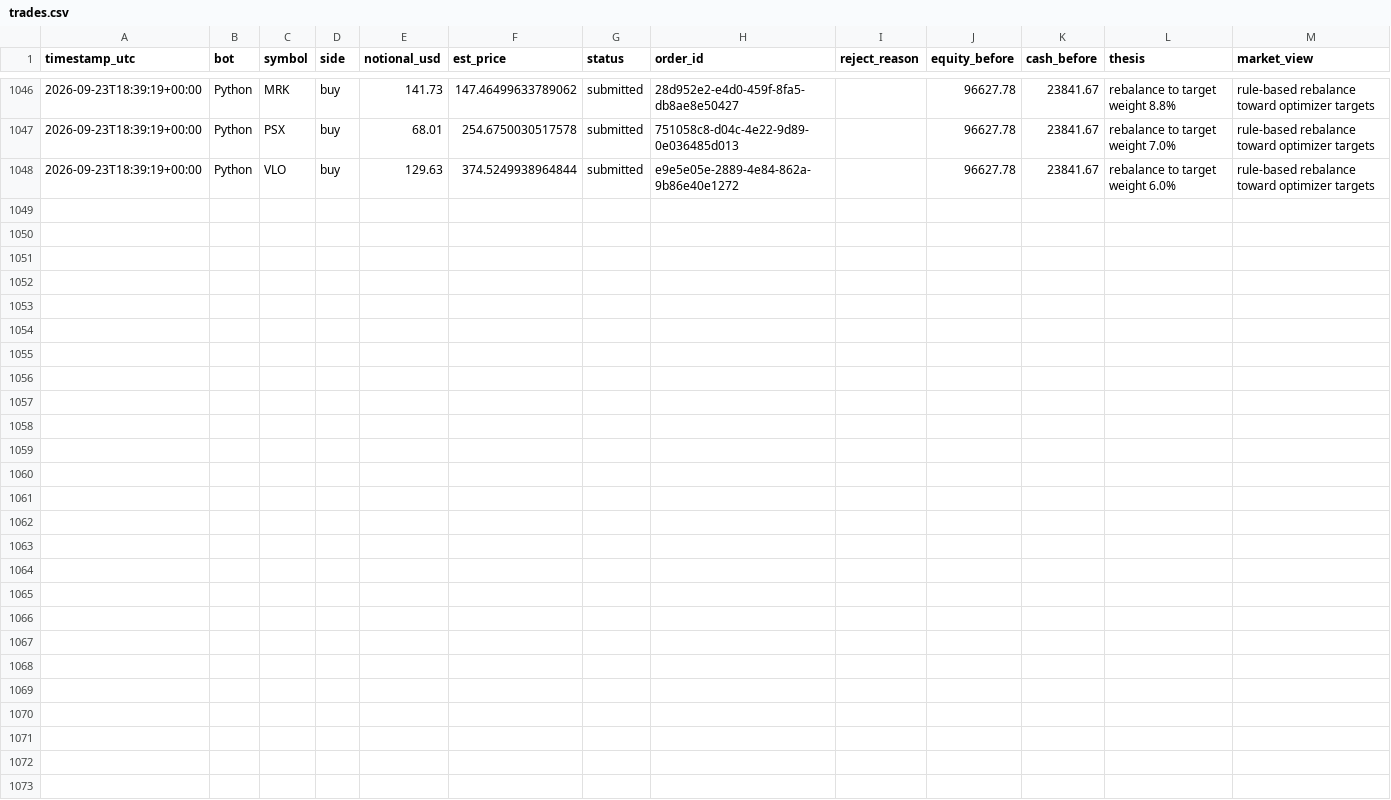
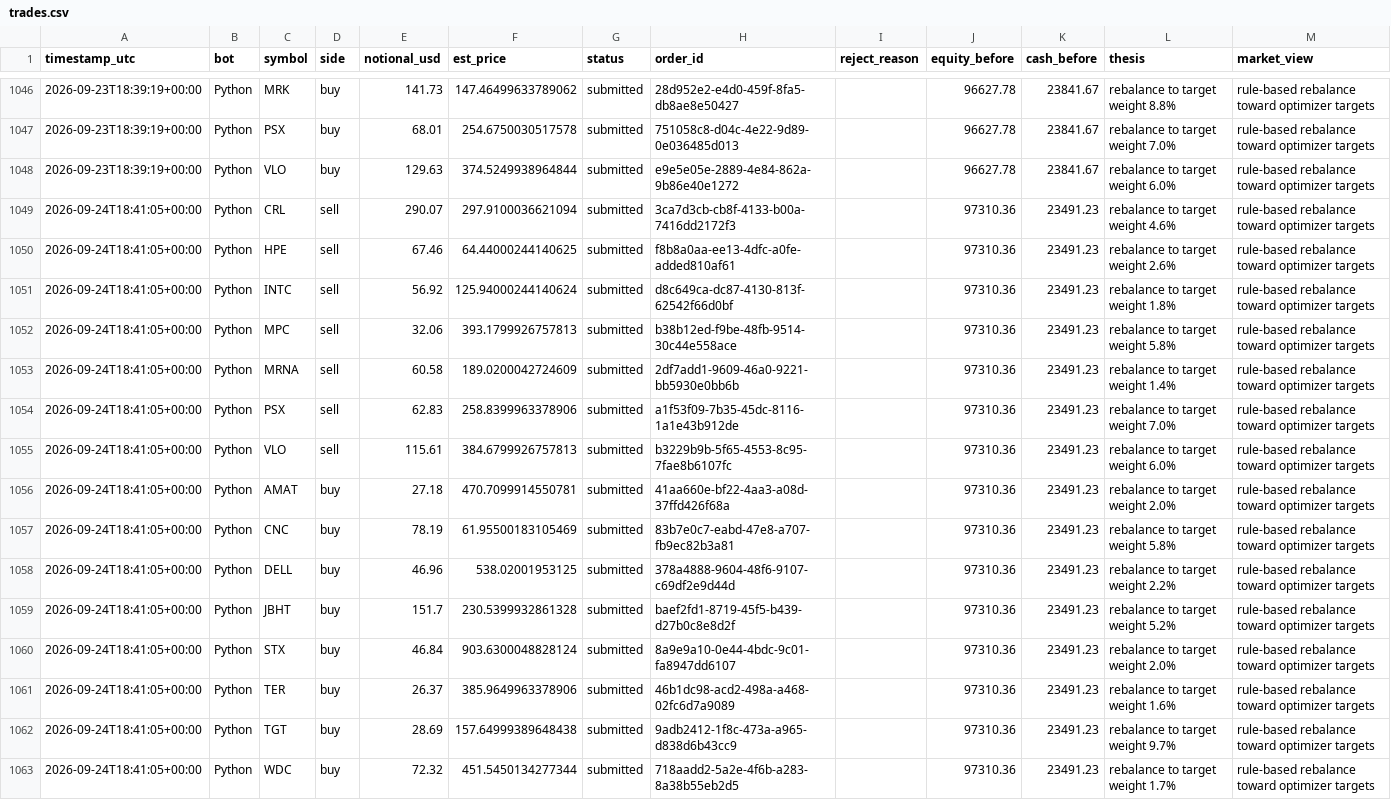
Before and after one commit to HunterGilroy/quant-research-platform, a CSV file: quant-platform/output/trades.csv, drawn as a sheet; only a part is shown, gaps mark what is left out; the diff names each change by its address in the sheet, - before the commit and + after, or states it on an @@ line.

```diff
--- a/quant-platform/output/trades.csv
+++ b/quant-platform/output/trades.csv
+row 1049: 2026-09-24T18:41:05+00:00 | Python | CRL | sell | 290.07 | 297.9100036621094 | submitted | 3ca7d3cb-cb8f-4133-b00a-7416dd2172f3 |  | 97310.36 | 23491.23 | rebalance to target weight 4.6% | rule-based rebalance toward optimizer targets
+row 1050: 2026-09-24T18:41:05+00:00 | Python | HPE | sell | 67.46 | 64.44000244140625 | submitted | f8b8a0aa-ee13-4dfc-a0fe-added810af61 |  | 97310.36 | 23491.23 | rebalance to target weight 2.6% | rule-based rebalance toward optimizer targets
+row 1051: 2026-09-24T18:41:05+00:00 | Python | INTC | sell | 56.92 | 125.94000244140624 | submitted | d8c649ca-dc87-4130-813f-62542f66d0bf |  | 97310.36 | 23491.23 | rebalance to target weight 1.8% | rule-based rebalance toward optimizer targets
+row 1052: 2026-09-24T18:41:05+00:00 | Python | MPC | sell | 32.06 | 393.1799926757813 | submitted | b38b12ed-f9be-48fb-9514-30c44e558ace |  | 97310.36 | 23491.23 | rebalance to target weight 5.8% | rule-based rebalance toward optimizer targets
+row 1053: 2026-09-24T18:41:05+00:00 | Python | MRNA | sell | 60.58 | 189.0200042724609 | submitted | 2df7add1-9609-46a0-9221-bb5930e0bb6b |  | 97310.36 | 23491.23 | rebalance to target weight 1.4% | rule-based rebalance toward optimizer targets
+row 1054: 2026-09-24T18:41:05+00:00 | Python | PSX | sell | 62.83 | 258.8399963378906 | submitted | a1f53f09-7b35-45dc-8116-1a1e43b912de |  | 97310.36 | 23491.23 | rebalance to target weight 7.0% | rule-based rebalance toward optimizer targets
+row 1055: 2026-09-24T18:41:05+00:00 | Python | VLO | sell | 115.61 | 384.6799926757813 | submitted | b3229b9b-5f65-4553-8c95-7fae8b6107fc |  | 97310.36 | 23491.23 | rebalance to target weight 6.0% | rule-based rebalance toward optimizer targets
+row 1056: 2026-09-24T18:41:05+00:00 | Python | AMAT | buy | 27.18 | 470.7099914550781 | submitted | 41aa660e-bf22-4aa3-a08d-37ffd426f68a |  | 97310.36 | 23491.23 | rebalance to target weight 2.0% | rule-based rebalance toward optimizer targets
+row 1057: 2026-09-24T18:41:05+00:00 | Python | CNC | buy | 78.19 | 61.95500183105469 | submitted | 83b7e0c7-eabd-47e8-a707-fb9ec82b3a81 |  | 97310.36 | 23491.23 | rebalance to target weight 5.8% | rule-based rebalance toward optimizer targets
+row 1058: 2026-09-24T18:41:05+00:00 | Python | DELL | buy | 46.96 | 538.02001953125 | submitted | 378a4888-9604-48f6-9107-c69df2e9d44d |  | 97310.36 | 23491.23 | rebalance to target weight 2.2% | rule-based rebalance toward optimizer targets
+row 1059: 2026-09-24T18:41:05+00:00 | Python | JBHT | buy | 151.7 | 230.5399932861328 | submitted | baef2fd1-8719-45f5-b439-d27b0c8e8d2f |  | 97310.36 | 23491.23 | rebalance to target weight 5.2% | rule-based rebalance toward optimizer targets
+row 1060: 2026-09-24T18:41:05+00:00 | Python | STX | buy | 46.84 | 903.6300048828124 | submitted | 8a9e9a10-0e44-4bdc-9c01-fa8947dd6107 |  | 97310.36 | 23491.23 | rebalance to target weight 2.0% | rule-based rebalance toward optimizer targets
+row 1061: 2026-09-24T18:41:05+00:00 | Python | TER | buy | 26.37 | 385.9649963378906 | submitted | 46b1dc98-acd2-498a-a468-02fc6d7a9089 |  | 97310.36 | 23491.23 | rebalance to target weight 1.6% | rule-based rebalance toward optimizer targets
+row 1062: 2026-09-24T18:41:05+00:00 | Python | TGT | buy | 28.69 | 157.64999389648438 | submitted | 9adb2412-1f8c-473a-a965-d838d6b43cc9 |  | 97310.36 | 23491.23 | rebalance to target weight 9.7% | rule-based rebalance toward optimizer targets
+row 1063: 2026-09-24T18:41:05+00:00 | Python | WDC | buy | 72.32 | 451.5450134277344 | submitted | 718aadd2-5a2e-4f6b-a283-8a38b55eb2d5 |  | 97310.36 | 23491.23 | rebalance to target weight 1.7% | rule-based rebalance toward optimizer targets
```
Also changed, not shown: quant-platform/output/decisions.csv, quant-platform/output/prices_latest.csv, 2 other files.
